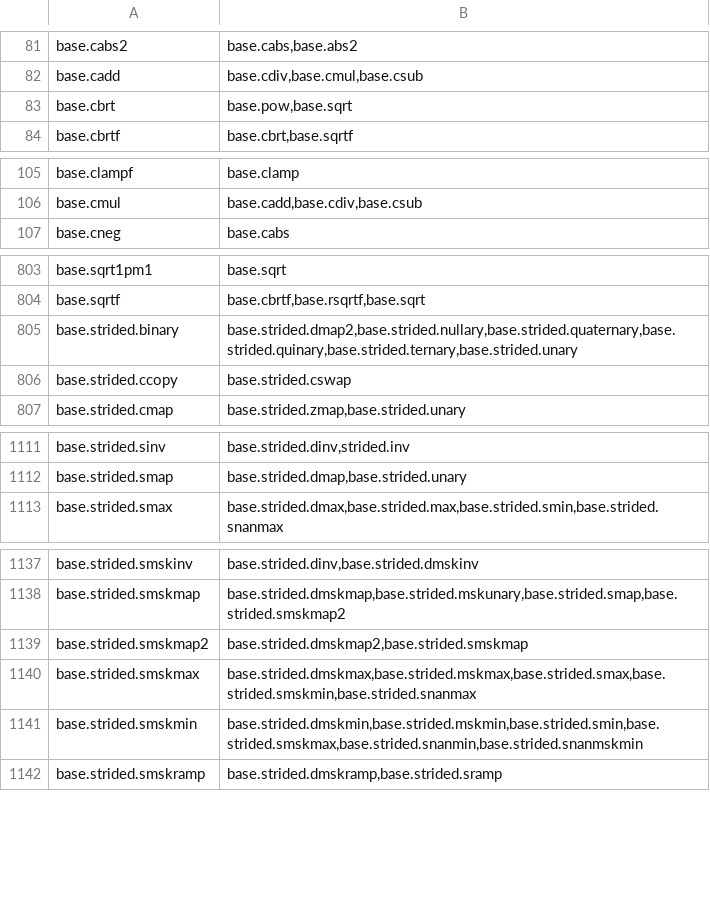
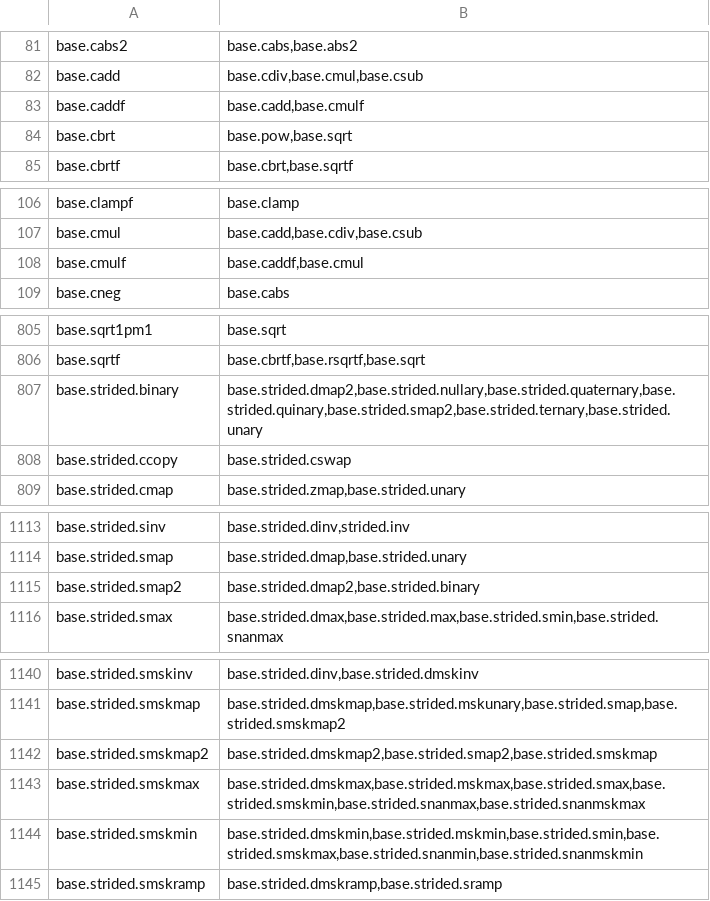
Before and after one commit to stdlib-js/namespace, a CSV file: alias2related/data/data.csv, drawn as a sheet; only a part is shown, gaps mark what is left out; the diff covers the shown part only.

```diff
--- a/alias2related/data/data.csv
+++ b/alias2related/data/data.csv
@@ -82,2 +82,3 @@ base.cabs2,"base.cabs,base.abs2"
 base.cadd,"base.cdiv,base.cmul,base.csub"
+base.caddf,"base.cadd,base.cmulf"
 base.cbrt,"base.pow,base.sqrt"
@@ -106,2 +107,3 @@ base.clampf,"base.clamp"
 base.cmul,"base.cadd,base.cdiv,base.csub"
+base.cmulf,"base.caddf,base.cmul"
 base.cneg,"base.cabs"
@@ -804,3 +806,3 @@ base.sqrt1pm1,"base.sqrt"
 base.sqrtf,"base.cbrtf,base.rsqrtf,base.sqrt"
-base.strided.binary,"base.strided.dmap2,base.strided.nullary,base.strided.quaternary,base.strided.quinary,base.strided.ternary,base.strided.unary"
+base.strided.binary,"base.strided.dmap2,base.strided.nullary,base.strided.quaternary,base.strided.quinary,base.strided.smap2,base.strided.ternary,base.strided.unary"
 base.strided.ccopy,"base.strided.cswap"
@@ -1112,2 +1114,3 @@ base.strided.sinv,"base.strided.dinv,strided.inv"
 base.strided.smap,"base.strided.dmap,base.strided.unary"
+base.strided.smap2,"base.strided.dmap2,base.strided.binary"
 base.strided.smax,"base.strided.dmax,base.strided.max,base.strided.smin,base.strided.snanmax"
@@ -1138,4 +1141,4 @@ base.strided.smskinv,"base.strided.dinv,base.strided.dmskinv"
 base.strided.smskmap,"base.strided.dmskmap,base.strided.mskunary,base.strided.smap,base.strided.smskmap2"
-base.strided.smskmap2,"base.strided.dmskmap2,base.strided.smskmap"
-base.strided.smskmax,"base.strided.dmskmax,base.strided.mskmax,base.strided.smax,base.strided.smskmin,base.strided.snanmax"
+base.strided.smskmap2,"base.strided.dmskmap2,base.strided.smap2,base.strided.smskmap"
+base.strided.smskmax,"base.strided.dmskmax,base.strided.mskmax,base.strided.smax,base.strided.smskmin,base.strided.snanmax,base.strided.snanmskmax"
 base.strided.smskmin,"base.strided.dmskmin,base.strided.mskmin,base.strided.smin,base.strided.smskmax,base.strided.snanmin,base.strided.snanmskmin"
```
Also changed, not shown: 2 edited cells elsewhere in this file, alias2pkg/data/data.csv, alias2standalone/data/data.csv, 17 other files.
